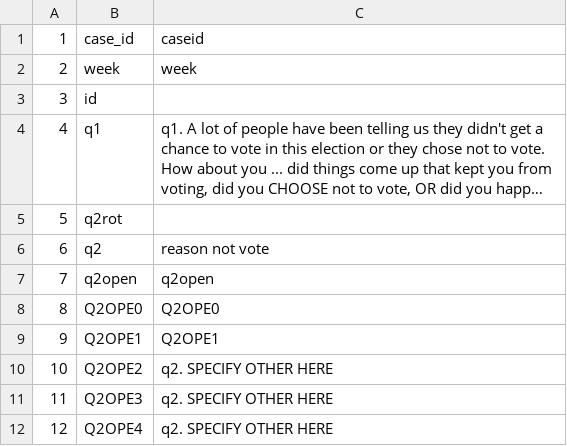
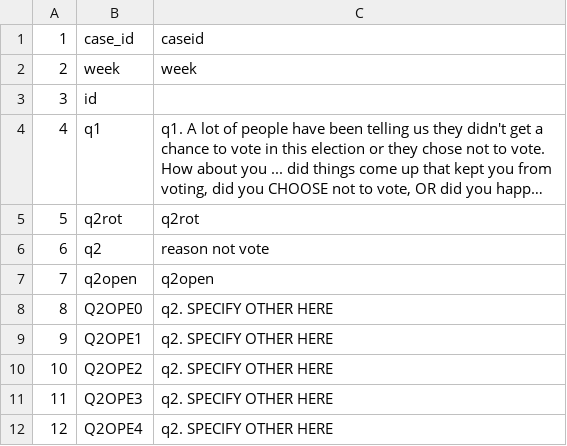
Before and after one commit to randywreed/sav2csv, a CSV file: files/codefile_PRRI-The-Atlantic-2016-White-Working-Class-Post-Election-Survey.csv, drawn as a sheet; only a part is shown; long unchanged cells end in …; the diff names each change by its address in the sheet, - before the commit and + after, or states it on an @@ line.

```diff
--- a/files/codefile_PRRI-The-Atlantic-2016-White-Working-Class-Post-Election-Survey.csv
+++ b/files/codefile_PRRI-The-Atlantic-2016-White-Working-Class-Post-Election-Survey.csv
-C5: (empty)
+C5: q2rot
-C8: Q2OPE0
+C8: q2. SPECIFY OTHER HERE
-C9: Q2OPE1
+C9: q2. SPECIFY OTHER HERE
```
Also changed, not shown: 2 other files.
